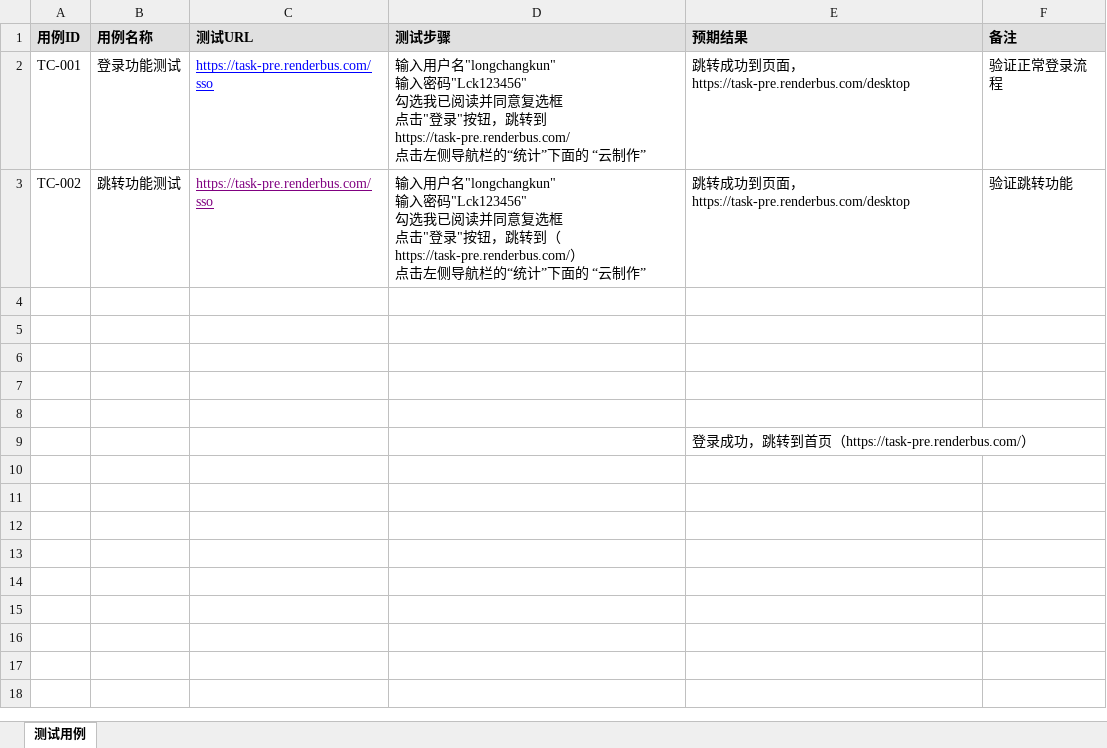
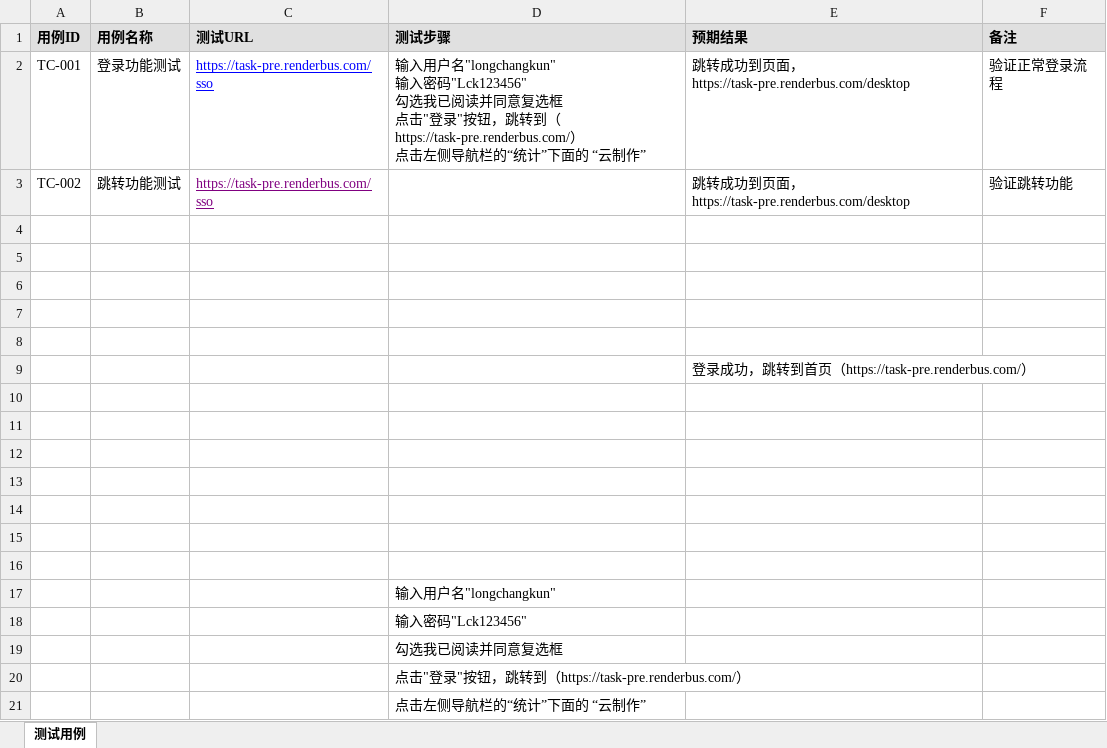
Before and after one commit to FangHaoming/ui-test-automation, an Excel workbook: test-cases-template.xlsx, sheet 测试用例, drawn as a sheet; values as stored, in another font and other column widths than the file's, no borders; ↵ is a line break in a cell; the diff names each change by its address in the sheet, - before the commit and + after, or states it on an @@ line.

```diff
--- a/test-cases-template.xlsx (sheet 测试用例)
+++ b/test-cases-template.xlsx (sheet 测试用例)
-D2 (测试步骤): …，跳转到 https://task-pre.renderbus.com/ ↵ 点击左侧…
+D2 (测试步骤): …，跳转到（https://task-pre.renderbus.com/） ↵ 点击左侧…
-D3 (测试步骤): 输入用户名"longchangkun" ↵ 输入密码"Lck123456" ↵ 勾选我已阅读并同意复选框 ↵ 点击"登录"按钮，跳转到（https://task-pre.renderbus.com/） ↵ 点击左侧导航栏的“统计”下面的 “云制作”
+D3 (测试步骤): (empty)
+row 10: (empty)
+row 11: (empty)
+row 12: (empty)
+row 13: (empty)
+row 14: (empty)
+row 15: (empty)
+row 16: (empty)
+row 17:  |  |  | 输入用户名"longchangkun"
+row 18:  |  |  | 输入密码"Lck123456"
+row 19:  |  |  | 勾选我已阅读并同意复选框
+row 20:  |  |  | 点击"登录"按钮，跳转到（https://task-pre.renderbus.com/）
+row 21:  |  |  | 点击左侧导航栏的“统计”下面的 “云制作”
```
Also changed, not shown: 2 other files.
